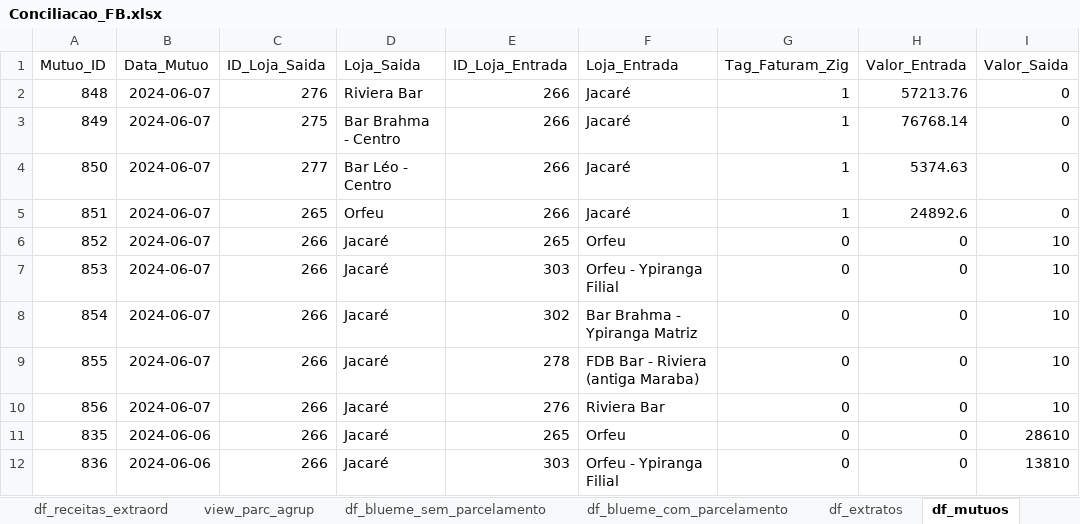
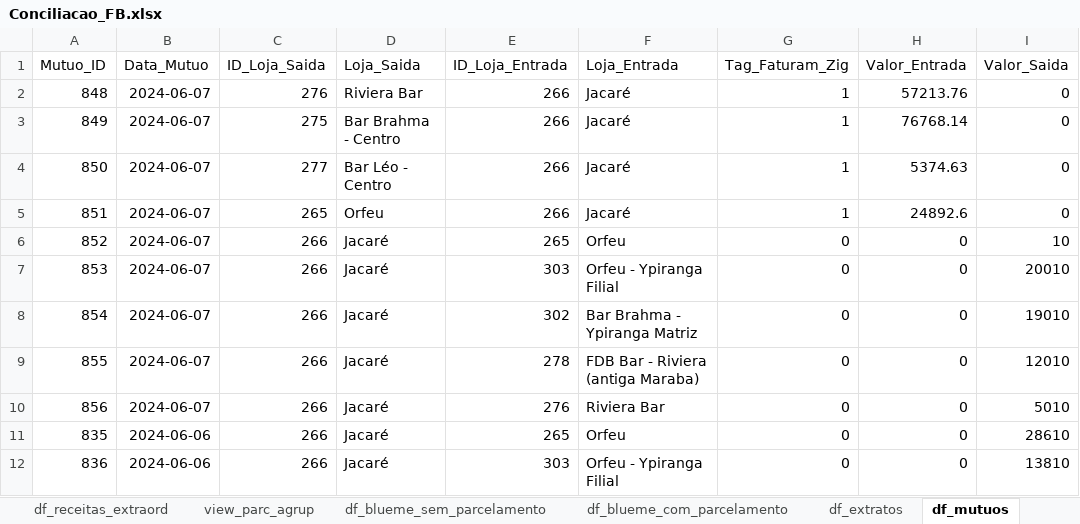
Before and after one commit to gabrielcunha91/fluxo-caixa-fb, an Excel workbook: Conciliacao_FB.xlsx, sheet df_mutuos, drawn as a sheet; only a part is shown; values as stored, in another font and other column widths than the file's, no borders; the diff names each change by its address in the sheet, - before the commit and + after, or states it on an @@ line.

```diff
--- a/Conciliacao_FB.xlsx (sheet df_mutuos)
+++ b/Conciliacao_FB.xlsx (sheet df_mutuos)
-I7 (Valor_Saida): 10
+I7 (Valor_Saida): 20010
-I8 (Valor_Saida): 10
+I8 (Valor_Saida): 19010
-I9 (Valor_Saida): 10
+I9 (Valor_Saida): 12010
-I10 (Valor_Saida): 10
+I10 (Valor_Saida): 5010
```
Also changed, not shown: sheet Conciliacao, sheet df_extratos, sheet df_blueme_sem_parcelamento, sheet df_receitas_extraord, sheet view_parc_agrup, sheet df_blueme_com_parcelamento, 1 more sheet, hidden cells.
